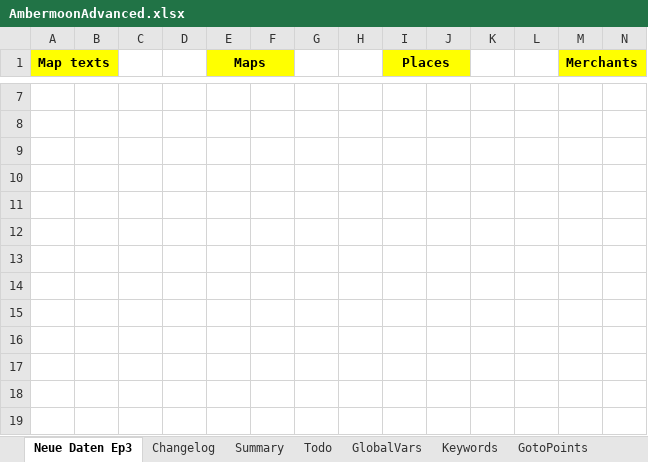
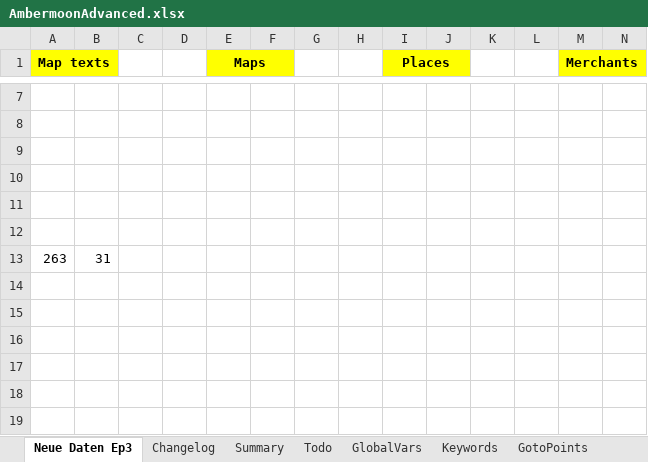
Before and after one commit to Pyrdacor/Ambermoon-Advanced, an Excel workbook: AmbermoonAdvanced.xlsx, sheet Neue Daten Ep3, drawn as a sheet; only a part is shown, gaps mark what is left out; values as stored, in another font and other column widths than the file's, no borders; rows hold the shown columns only; the diff names each change by its address in the sheet, - before the commit and + after, or states it on an @@ line.

```diff
--- a/AmbermoonAdvanced.xlsx (sheet Neue Daten Ep3)
+++ b/AmbermoonAdvanced.xlsx (sheet Neue Daten Ep3)
-row 13: (empty)
+row 13: 263 | 31
```
Also changed, not shown: 1 other file.
